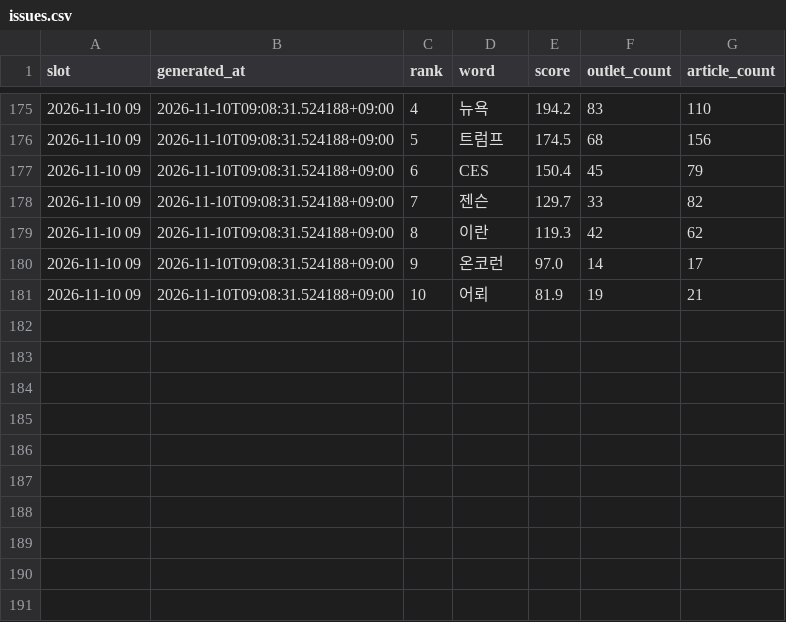
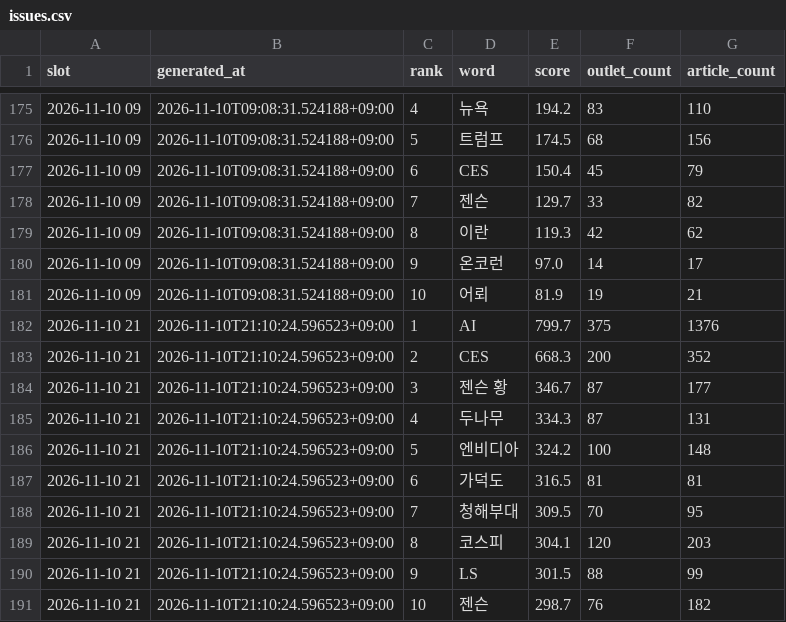
Before and after one commit to kt1024kt-source/vivecoding, a CSV file: history/issues.csv, drawn as a sheet; only a part is shown, gaps mark what is left out; the diff names each change by its address in the sheet, - before the commit and + after, or states it on an @@ line.

```diff
--- a/history/issues.csv
+++ b/history/issues.csv
+row 182: 2026-11-10 21 | 2026-11-10T21:10:24.596523+09:00 | 1 | AI | 799.7 | 375 | 1376
+row 183: 2026-11-10 21 | 2026-11-10T21:10:24.596523+09:00 | 2 | CES | 668.3 | 200 | 352
+row 184: 2026-11-10 21 | 2026-11-10T21:10:24.596523+09:00 | 3 | 젠슨 황 | 346.7 | 87 | 177
+row 185: 2026-11-10 21 | 2026-11-10T21:10:24.596523+09:00 | 4 | 두나무 | 334.3 | 87 | 131
+row 186: 2026-11-10 21 | 2026-11-10T21:10:24.596523+09:00 | 5 | 엔비디아 | 324.2 | 100 | 148
+row 187: 2026-11-10 21 | 2026-11-10T21:10:24.596523+09:00 | 6 | 가덕도 | 316.5 | 81 | 81
+row 188: 2026-11-10 21 | 2026-11-10T21:10:24.596523+09:00 | 7 | 청해부대 | 309.5 | 70 | 95
+row 189: 2026-11-10 21 | 2026-11-10T21:10:24.596523+09:00 | 8 | 코스피 | 304.1 | 120 | 203
+row 190: 2026-11-10 21 | 2026-11-10T21:10:24.596523+09:00 | 9 | LS | 301.5 | 88 | 99
+row 191: 2026-11-10 21 | 2026-11-10T21:10:24.596523+09:00 | 10 | 젠슨 | 298.7 | 76 | 182
```
